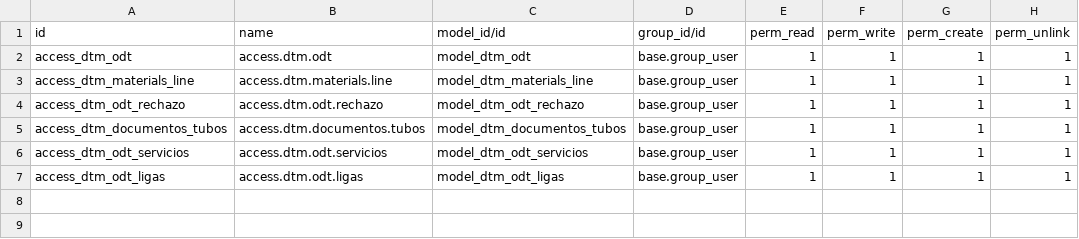
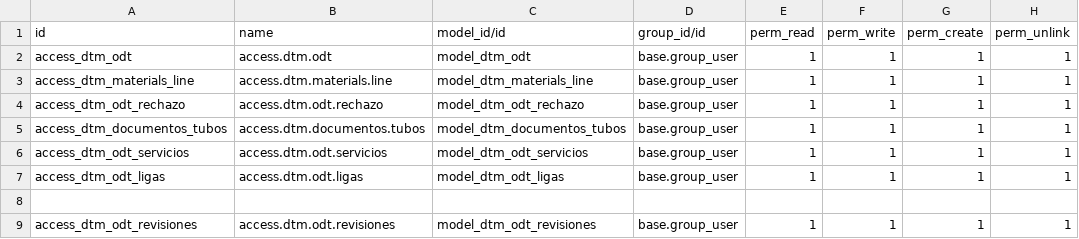
Before and after one commit to rafaguzmang/dtm_odt, a CSV file: security/ir.model.access.csv, drawn as a sheet; the diff names each change by its address in the sheet, - before the commit and + after, or states it on an @@ line.

```diff
--- a/security/ir.model.access.csv
+++ b/security/ir.model.access.csv
+row 8: (empty)
+row 9: access_dtm_odt_revisiones | access.dtm.odt.revisiones | model_dtm_odt_revisiones | base.group_user | 1 | 1 | 1 | 1
```
Also changed, not shown: 7 other files.
